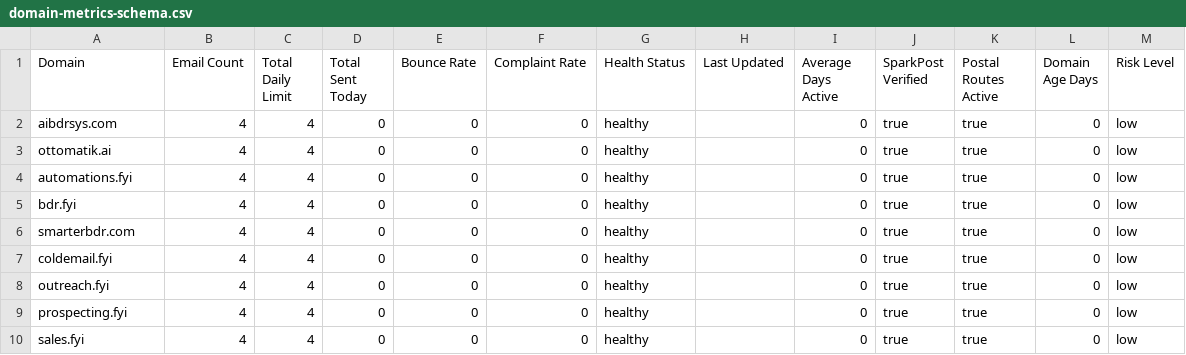
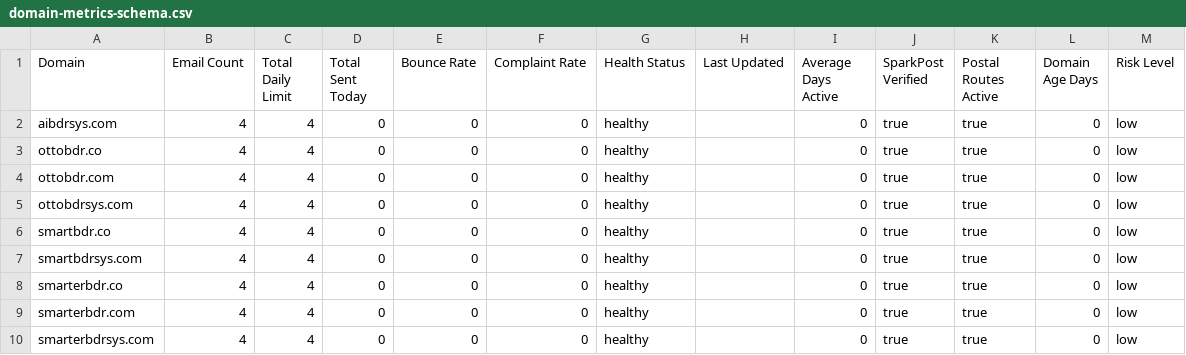
Before and after one commit to ottomatik-ai/email-infrastructure, a CSV file: airtable-setup/domain-metrics-schema.csv, drawn as a sheet.

```diff
--- a/airtable-setup/domain-metrics-schema.csv
+++ b/airtable-setup/domain-metrics-schema.csv
@@ -2,9 +2,9 @@ Domain,Email Count,Total Daily Limit,Total Sent Today,Bounce Rate,Complaint Rate
 aibdrsys.com,4,4,0,0,0,healthy,,0,true,true,0,low
-ottomatik.ai,4,4,0,0,0,healthy,,0,true,true,0,low
-automations.fyi,4,4,0,0,0,healthy,,0,true,true,0,low
-bdr.fyi,4,4,0,0,0,healthy,,0,true,true,0,low
+ottobdr.co,4,4,0,0,0,healthy,,0,true,true,0,low
+ottobdr.com,4,4,0,0,0,healthy,,0,true,true,0,low
+ottobdrsys.com,4,4,0,0,0,healthy,,0,true,true,0,low
+smartbdr.co,4,4,0,0,0,healthy,,0,true,true,0,low
+smartbdrsys.com,4,4,0,0,0,healthy,,0,true,true,0,low
+smarterbdr.co,4,4,0,0,0,healthy,,0,true,true,0,low
 smarterbdr.com,4,4,0,0,0,healthy,,0,true,true,0,low
-coldemail.fyi,4,4,0,0,0,healthy,,0,true,true,0,low
-outreach.fyi,4,4,0,0,0,healthy,,0,true,true,0,low
-prospecting.fyi,4,4,0,0,0,healthy,,0,true,true,0,low
-sales.fyi,4,4,0,0,0,healthy,,0,true,true,0,low
+smarterbdrsys.com,4,4,0,0,0,healthy,,0,true,true,0,low
```
Also changed, not shown: airtable-setup/email-accounts-schema.csv, 1 other file.
